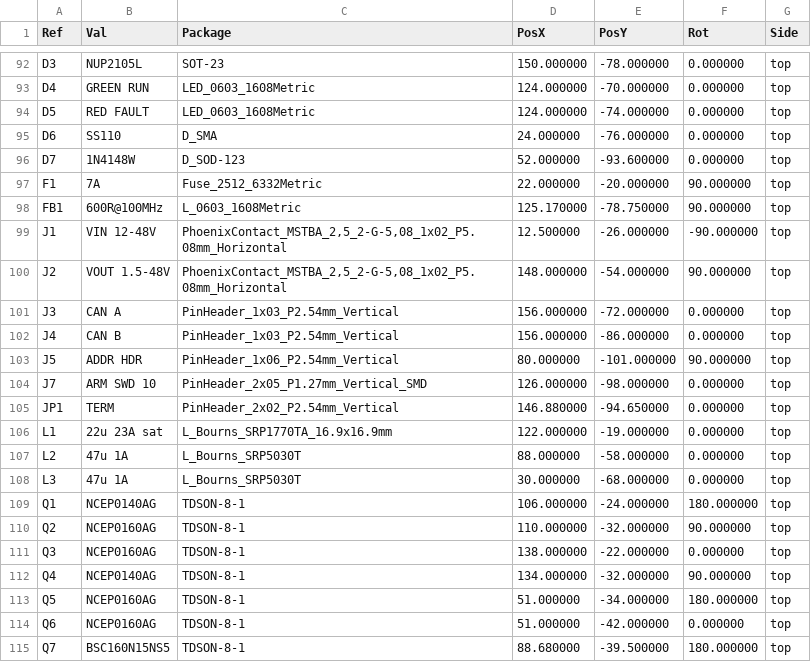
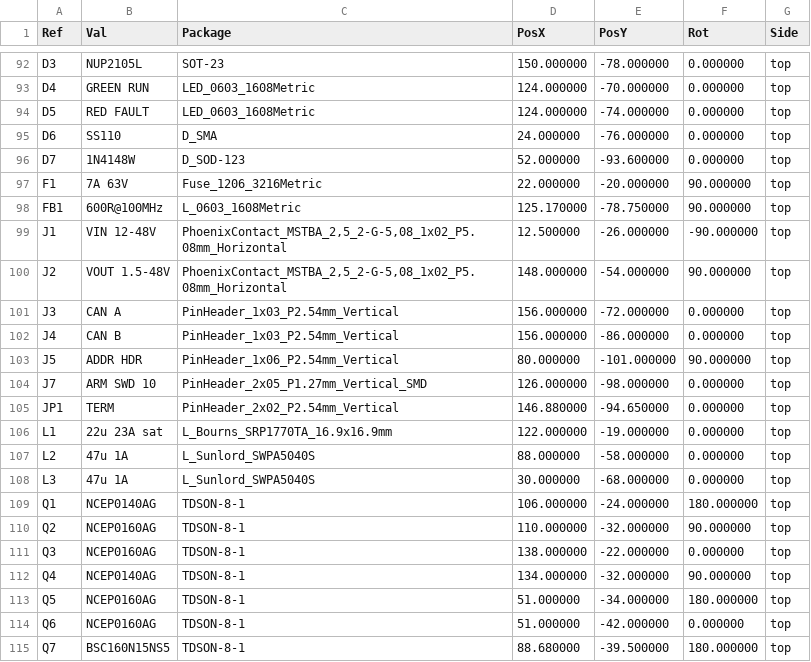
Before and after one commit to shousei01/dcdc_converter, a CSV file: 01_hardware/fabrication/DCDC_LLC_4SBB_G474_CPL.csv, drawn as a sheet; only a part is shown, gaps mark what is left out.

```diff
--- a/01_hardware/fabrication/DCDC_LLC_4SBB_G474_CPL.csv
+++ b/01_hardware/fabrication/DCDC_LLC_4SBB_G474_CPL.csv
@@ -96,3 +96,3 @@ Ref,Val,Package,PosX,PosY,Rot,Side
 "D7","1N4148W","D_SOD-123",52.000000,-93.600000,0.000000,top
-"F1","7A","Fuse_2512_6332Metric",22.000000,-20.000000,90.000000,top
+"F1","7A 63V","Fuse_1206_3216Metric",22.000000,-20.000000,90.000000,top
 "FB1","600R@100MHz","L_0603_1608Metric",125.170000,-78.750000,90.000000,top
@@ -106,4 +106,4 @@ Ref,Val,Package,PosX,PosY,Rot,Side
 "L1","22u 23A sat","L_Bourns_SRP1770TA_16.9x16.9mm",122.000000,-19.000000,0.000000,top
-"L2","47u 1A","L_Bourns_SRP5030T",88.000000,-58.000000,0.000000,top
-"L3","47u 1A","L_Bourns_SRP5030T",30.000000,-68.000000,0.000000,top
+"L2","47u 1A","L_Sunlord_SWPA5040S",88.000000,-58.000000,0.000000,top
+"L3","47u 1A","L_Sunlord_SWPA5040S",30.000000,-68.000000,0.000000,top
 "Q1","NCEP0140AG","TDSON-8-1",106.000000,-24.000000,180.000000,top
```
Also changed, not shown: 01_hardware/bom/BOM_DCDC_LLC_4SBB_G474.csv, 01_hardware/fabrication/BOM_JLCPCB_DCDC_LLC_4SBB_G474.csv, 30 other files.
